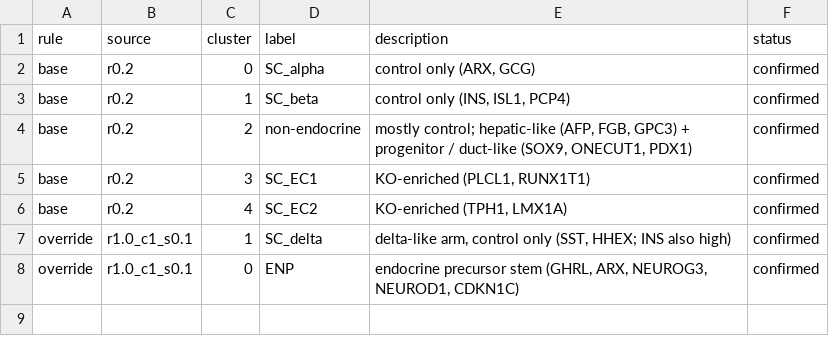
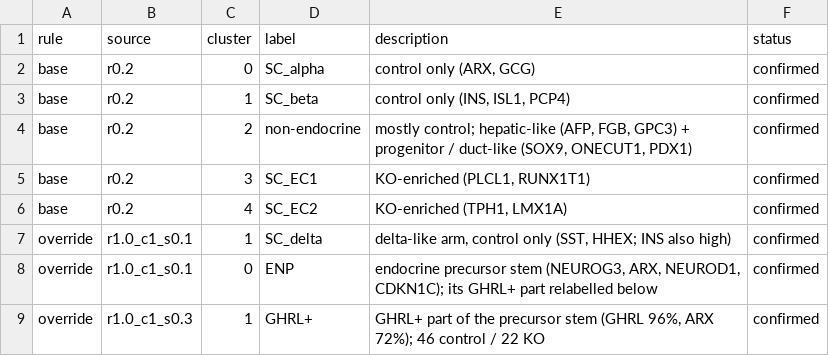
Before and after one commit to Han-Z-BDC/ISL1_project, a TSV file: scRNAseq/study_config/annotation/D22_annotation.tsv, drawn as a sheet.

```diff
--- a/scRNAseq/study_config/annotation/D22_annotation.tsv
+++ b/scRNAseq/study_config/annotation/D22_annotation.tsv
@@ -7,2 +7,3 @@ base	r0.2	4	SC_EC2	KO-enriched (TPH1, LMX1A)	confirmed
 override	r1.0_c1_s0.1	1	SC_delta	delta-like arm, control only (SST, HHEX; INS also high)	confirmed
-override	r1.0_c1_s0.1	0	ENP	endocrine precursor stem (GHRL, ARX, NEUROG3, NEUROD1, CDKN1C)	confirmed
+override	r1.0_c1_s0.1	0	ENP	endocrine precursor stem (NEUROG3, ARX, NEUROD1, CDKN1C); its GHRL+ part relabelled below	confirmed
+override	r1.0_c1_s0.3	1	GHRL+	GHRL+ part of the precursor stem (GHRL 96%, ARX 72%); 46 control / 22 KO	confirmed
```
Also changed, not shown: 3 other files.
